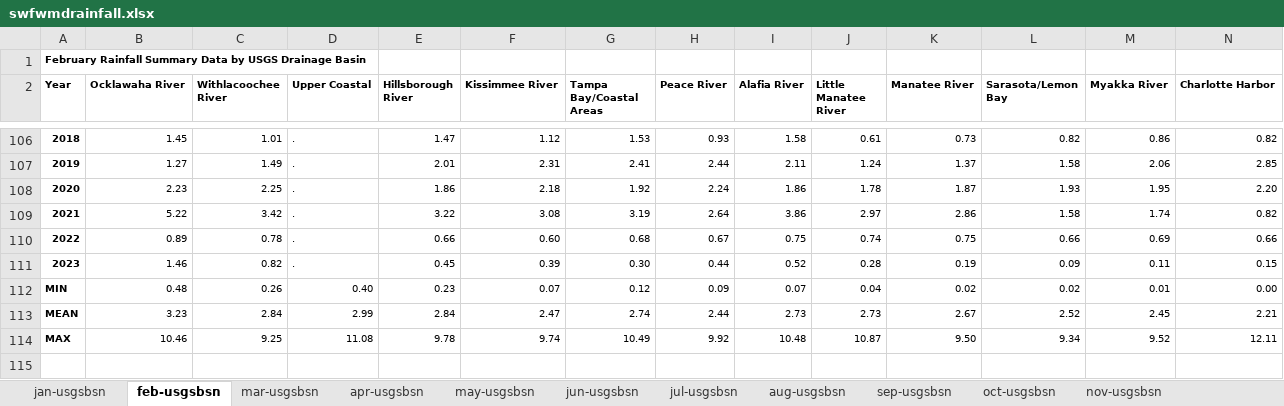
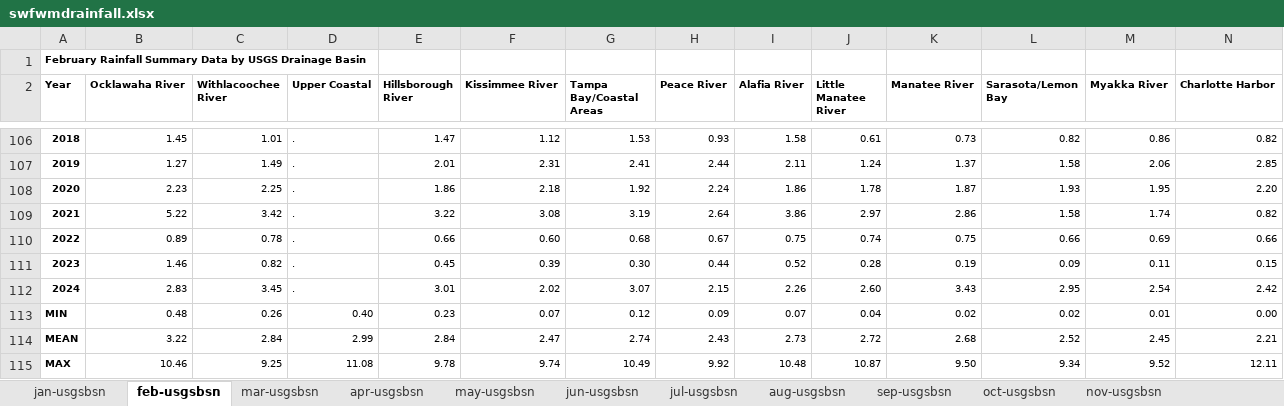
Before and after one commit to tbep-tech/temp-manu, an Excel workbook: data-raw/swfwmdrainfall.xlsx, sheet feb-usgsbsn, drawn as a sheet; only a part is shown, gaps mark what is left out; values as stored, in another font and other column widths than the file's, no borders; addresses are those after the commit; the diff names each change by its address in the sheet, - before the commit and + after, or states it on an @@ line.

```diff
--- a/data-raw/swfwmdrainfall.xlsx (sheet feb-usgsbsn)
+++ b/data-raw/swfwmdrainfall.xlsx (sheet feb-usgsbsn)
+row 112: 2024 | 2.83 | 3.45 | . | 3.01 | 2.02 | 3.07 | 2.15 | 2.26 | 2.60 | 3.43 | 2.95 | 2.54 | 2.42
-B114 (Ocklawaha River): 3.23
+B114 (Ocklawaha River): 3.22
-H114 (Peace River): 2.44
+H114 (Peace River): 2.43
-J114 (Little Manatee River): 2.73
+J114 (Little Manatee River): 2.72
-K114 (Manatee River): 2.67
+K114 (Manatee River): 2.68
```
Also changed, not shown: sheet apr-usgsbsn, sheet jan-usgsbsn, sheet dry-usgsbsn, sheet mar-usgsbsn, sheet ann-usgsbsn, 13 other files.
